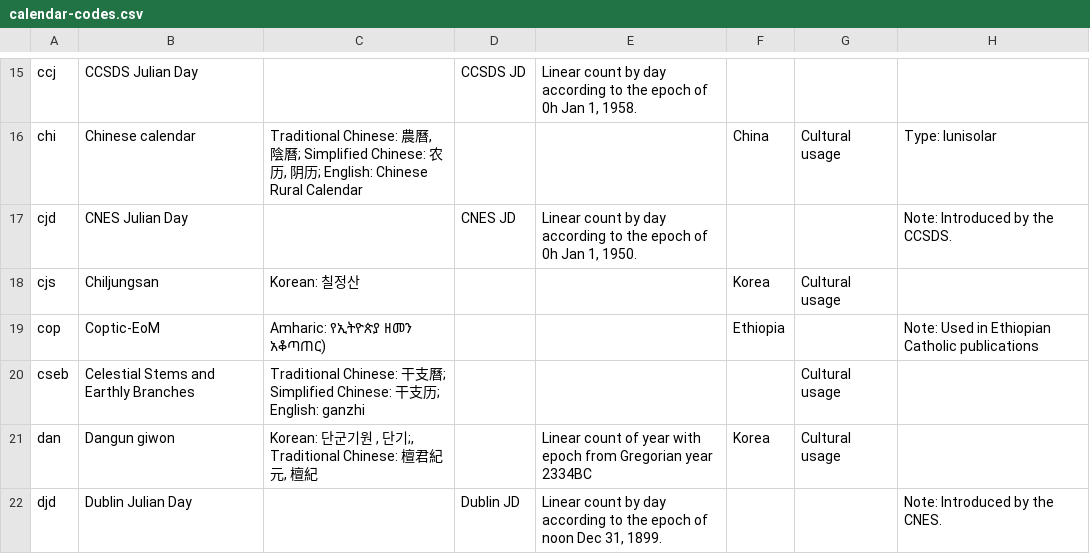
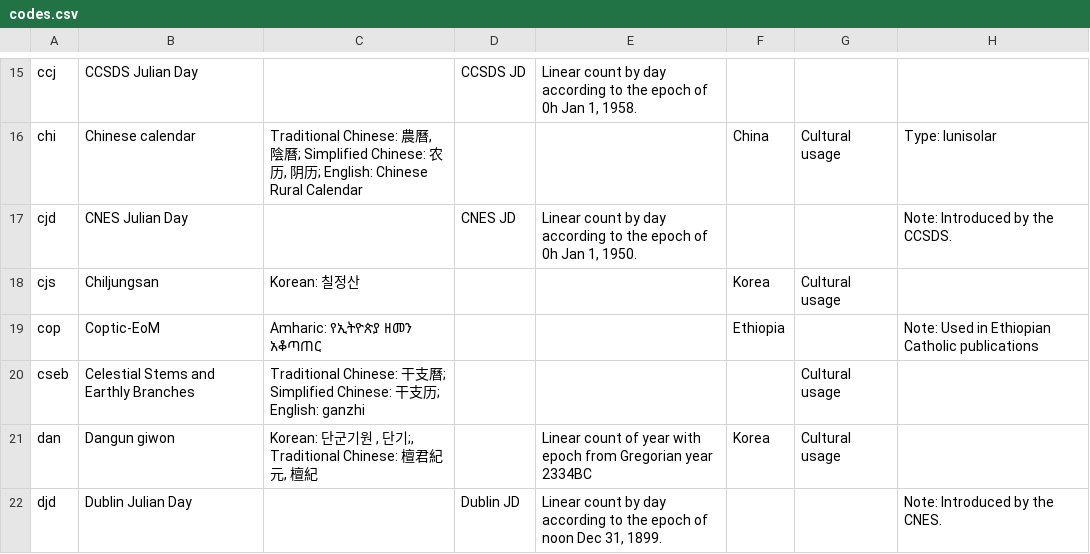
Before and after one commit to CalConnect/csd-calendar-systems, a CSV file: sources/data/codes.csv (was sources/data/calendar-codes.csv), drawn as a sheet; only a part is shown, gaps mark what is left out.

```diff
--- a/sources/data/calendar-codes.csv
+++ b/sources/data/codes.csv
@@ -18,3 +18,3 @@ cjd,CNES Julian Day,,CNES JD,"Linear count by day according to the epoch of 0h J
 cjs,Chiljungsan,Korean: 칠정산,,,Korea,Cultural usage,
-cop,Coptic-EoM,Amharic: የኢትዮጵያ ዘመን አቆጣጠር),,,Ethiopia,,Note: Used in Ethiopian Catholic publications
+cop,Coptic-EoM,Amharic: የኢትዮጵያ ዘመን አቆጣጠር,,,Ethiopia,,Note: Used in Ethiopian Catholic publications
 cseb,Celestial Stems and Earthly Branches,Traditional Chinese:  干支曆; Simplified Chinese: 干支历; English: ganzhi,,,,Cultural usage,
```
Also changed, not shown: 3 other files.
